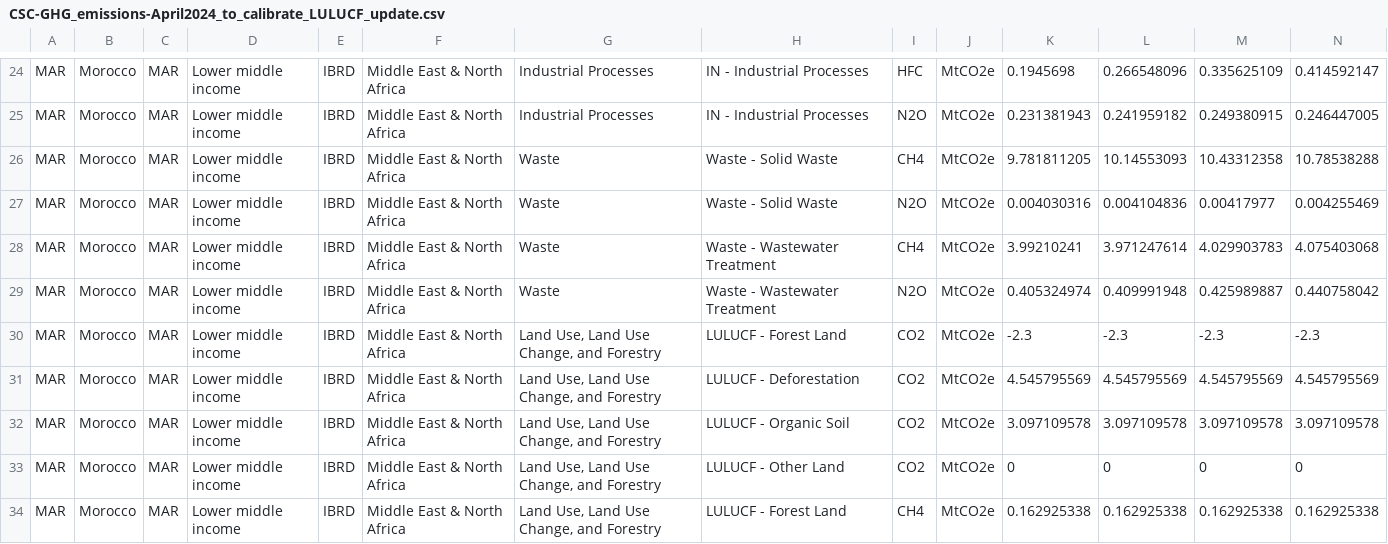
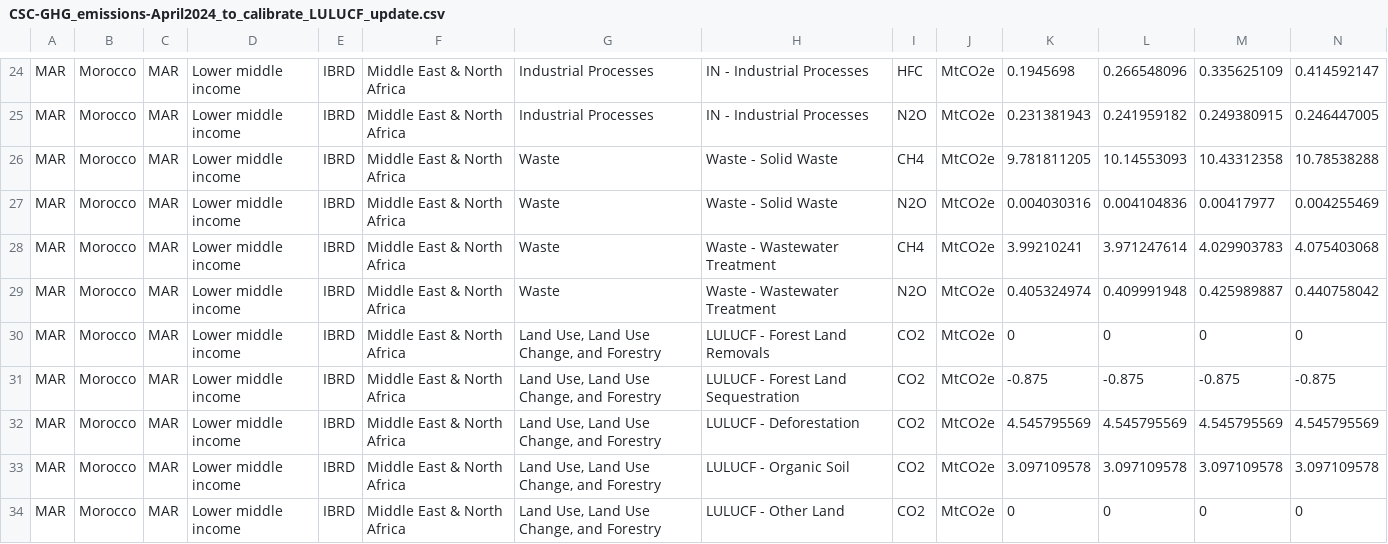
Before and after one commit to sisepuede-framework/ssp_morocco, a CSV file: ssp_modeling/output_postprocessing/data/CSC-GHG_emissions-April2024_to_calibrate_LULUCF_update.csv, drawn as a sheet; only a part is shown, gaps mark what is left out; the shorter side is filled out with more unchanged rows; removed rows and columns are numbered as before the commit, all else as after; rows hold the shown columns only; the diff names each change by its address in the sheet, - before the commit and + after, or states it on an @@ line.

Commit message:
fixed forest land accounting issues

```diff
--- a/ssp_modeling/output_postprocessing/data/CSC-GHG_emissions-April2024_to_calibrate_LULUCF_update.csv
+++ b/ssp_modeling/output_postprocessing/data/CSC-GHG_emissions-April2024_to_calibrate_LULUCF_update.csv
-row 30: MAR | Morocco | MAR | Lower middle income | IBRD | Middle East & North Africa | Land Use, Land Use Change, and Forestry | LULUCF - Forest Land | CO2 | MtCO2e | -2.3 | -2.3 | -2.3 | -2.3
+row 30: MAR | Morocco | MAR | Lower middle income | IBRD | Middle East & North Africa | Land Use, Land Use Change, and Forestry | LULUCF - Forest Land Removals | CO2 | MtCO2e | 0 | 0 | 0 | 0
+row 31: MAR | Morocco | MAR | Lower middle income | IBRD | Middle East & North Africa | Land Use, Land Use Change, and Forestry | LULUCF - Forest Land Sequestration | CO2 | MtCO2e | -0.875 | -0.875 | -0.875 | -0.875
```
Also changed, not shown: ssp_modeling/output_postprocessing/data/emission_targets_morocco_2022_LULUCF_update.csv, 1 other file.
